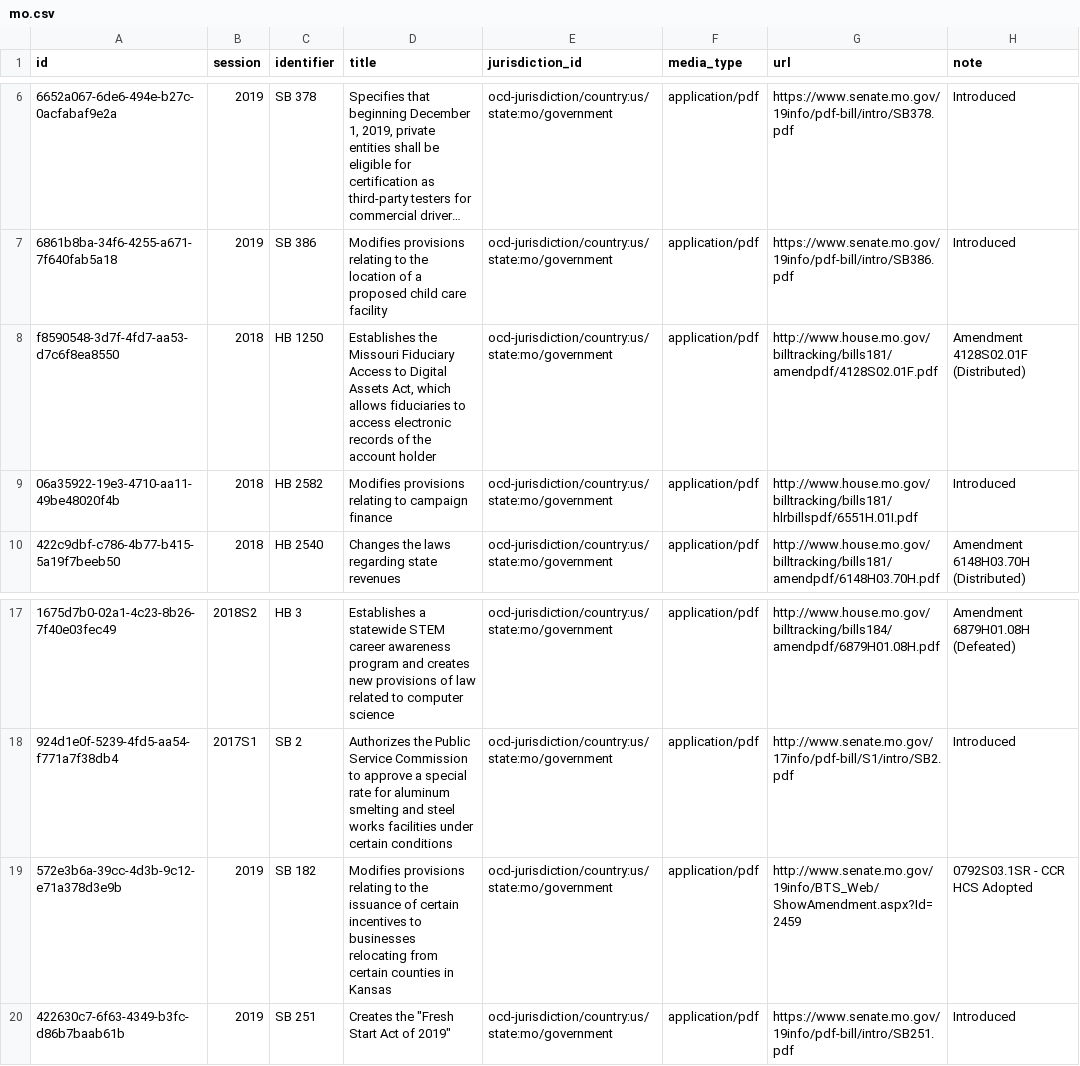
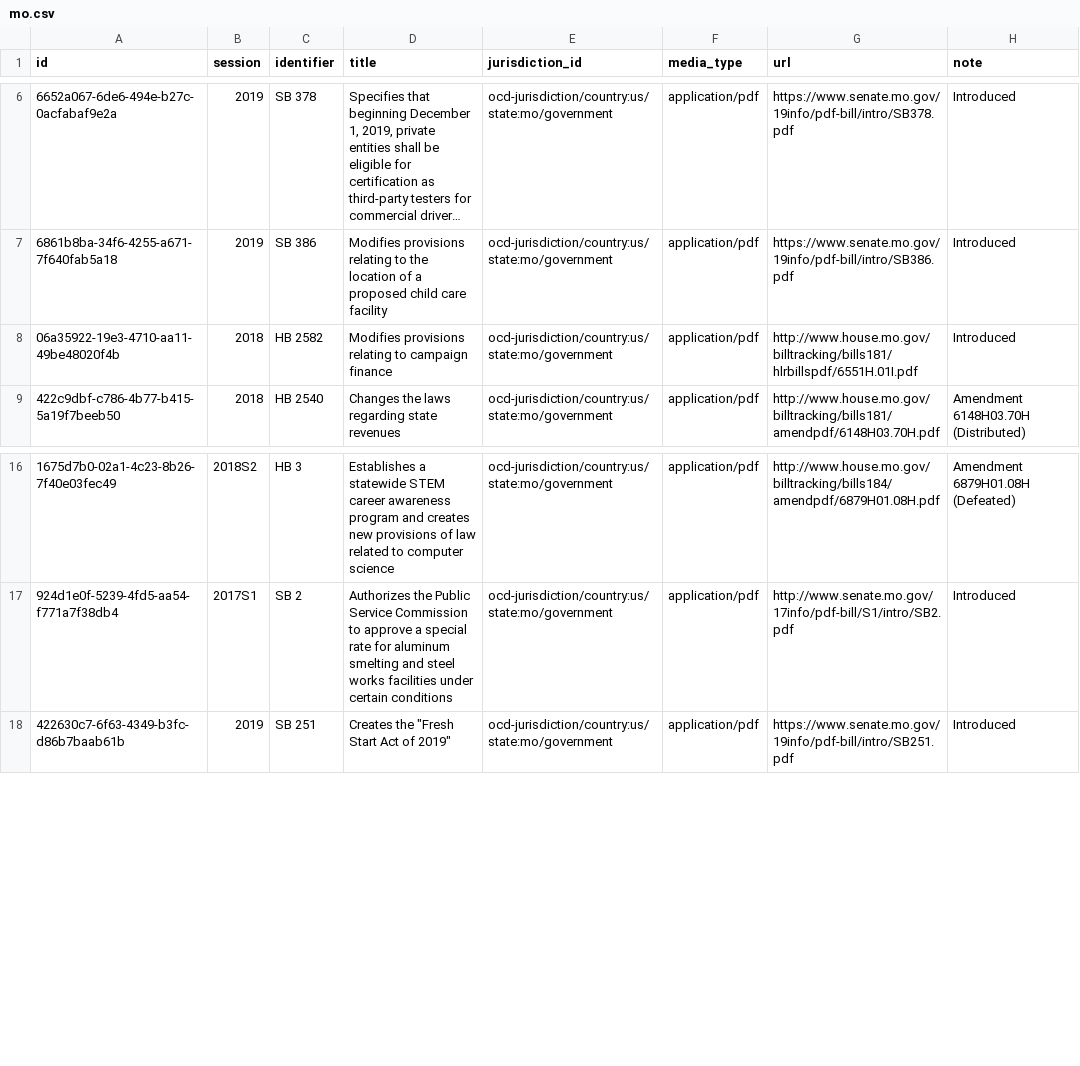
Before and after one commit to openstates/openstates-core, a CSV file: raw/mo.csv, drawn as a sheet; only a part is shown, gaps mark what is left out; long unchanged cells end in …; the diff names each change by its address in the sheet, - before the commit and + after, or states it on an @@ line.

Commit message:
Missouri
- needed UA change
- removed two that were failing b/c of image pdfs

```diff
--- a/raw/mo.csv
+++ b/raw/mo.csv
-row 8: f8590548-3d7f-4fd7-aa53-d7c6f8ea8550 | 2018 | HB 1250 | Establishes the Missouri Fiduciary Access to Digital Assets Act, which allows fiduciaries to access electronic records of the account holder | ocd-jurisdiction/country:us/state:mo/government | application/pdf | http://www.house.mo.gov/billtracking/bills181/amendpdf/4128S02.01F.pdf | Amendment 4128S02.01F (Distributed)
-row 19: 572e3b6a-39cc-4d3b-9c12-e71a378d3e9b | 2019 | SB 182 | Modifies provisions relating to the issuance of certain incentives to businesses relocating from certain counties in Kansas | ocd-jurisdiction/country:us/state:mo/government | application/pdf | http://www.senate.mo.gov/19info/BTS_Web/ShowAmendment.aspx?Id=2459 | 0792S03.1SR - CCR HCS Adopted
```
Also changed, not shown: 2 other files.
